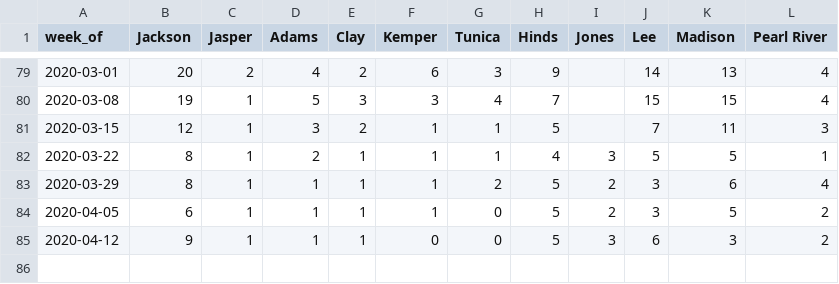
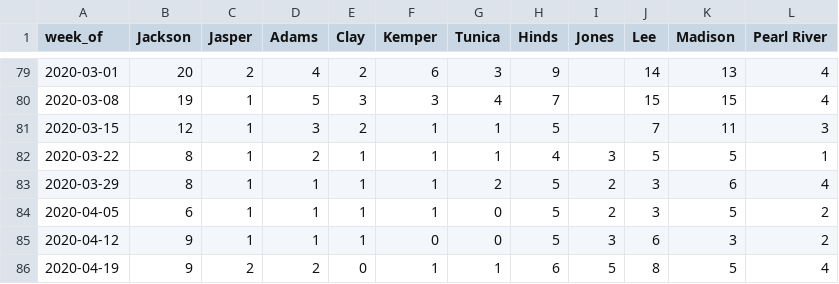
Before and after one commit to bfeldman89/jail_scrapers, a CSV file: output/avg_daily_admits.csv, drawn as a sheet; only a part is shown, gaps mark what is left out.

Commit message:
Update avg_daily_admits.csv

```diff
--- a/output/avg_daily_admits.csv
+++ b/output/avg_daily_admits.csv
@@ -85 +85,2 @@ week_of,Jackson,Jasper,Adams,Clay,Kemper,Tunica,Hinds,Jones,Lee,Madison,Pearl Ri
 2020-04-12,9,1,1,1,0,0,5,3,6,3,2
+2020-04-19,9,2,2,0,1,1,6,5,8,5,4
```
